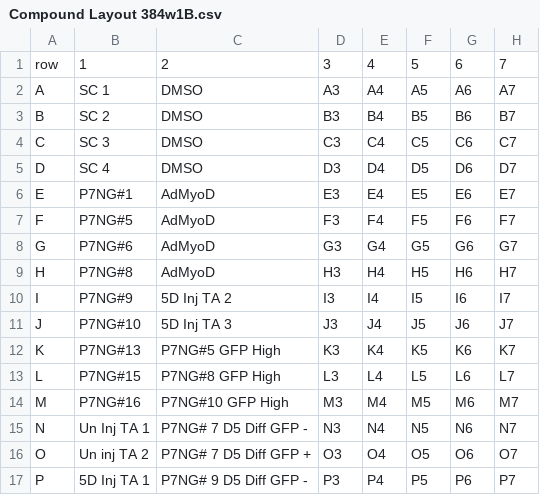
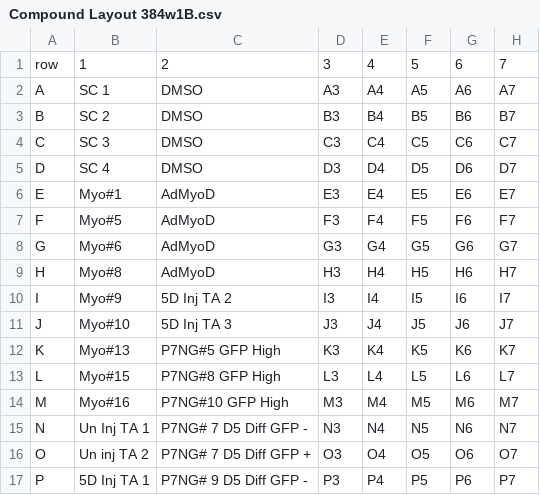
Before and after one commit to fdprice/rubin-cell-fate-conversion, a CSV file: metadata/Compound Layout 384w1B.csv, drawn as a sheet; only a part is shown; the diff names each change by its address in the sheet, - before the commit and + after, or states it on an @@ line.

```diff
--- a/metadata/Compound Layout 384w1B.csv
+++ b/metadata/Compound Layout 384w1B.csv
-B6: P7NG#1
+B6: Myo#1
-B7: P7NG#5
+B7: Myo#5
-B8: P7NG#6
+B8: Myo#6
-B9: P7NG#8
+B9: Myo#8
-B10: P7NG#9
+B10: Myo#9
-B11: P7NG#10
+B11: Myo#10
-B12: P7NG#13
+B12: Myo#13
-B13: P7NG#15
+B13: Myo#15
-B14: P7NG#16
+B14: Myo#16
```
Also changed, not shown: metadata/List of all samples.csv, 6 other files.
